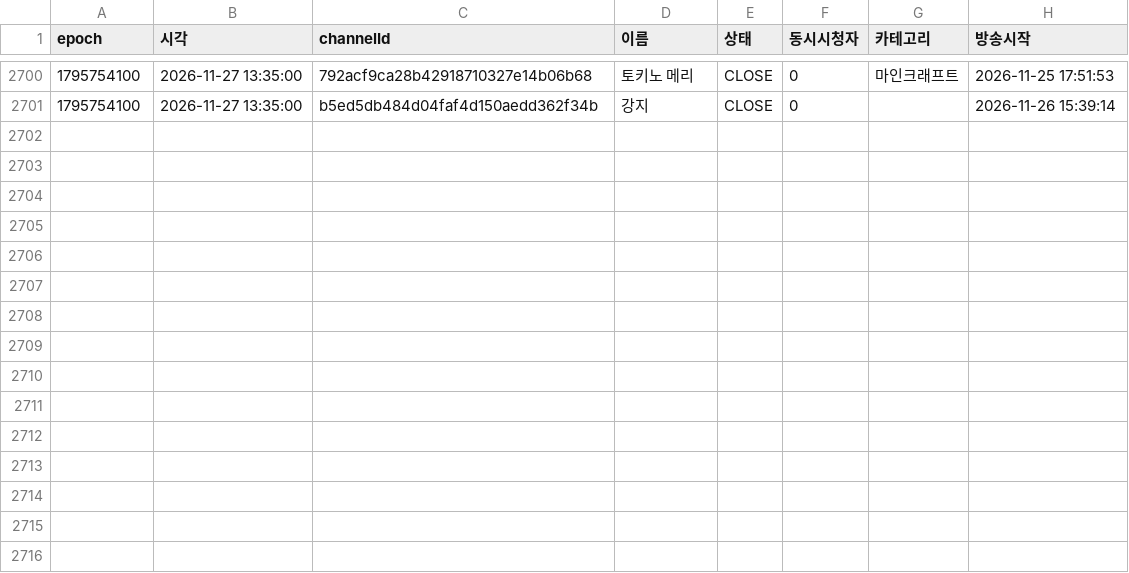
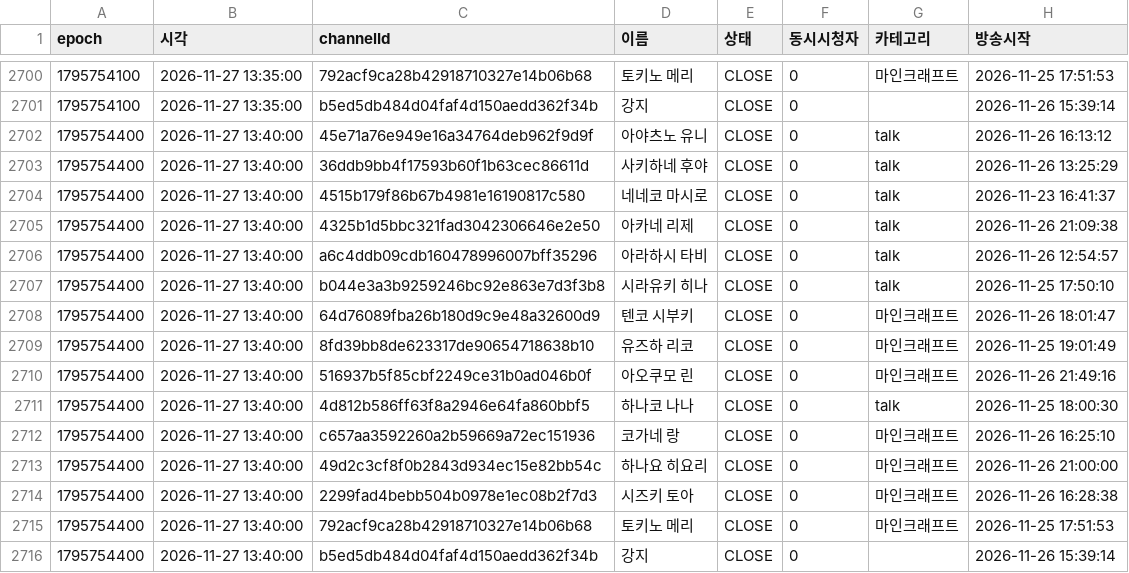
Before and after one commit to uyong4606-web/stellive-viewers, a CSV file: data/raw/2026-11-27.csv, drawn as a sheet; only a part is shown, gaps mark what is left out; the diff names each change by its address in the sheet, - before the commit and + after, or states it on an @@ line.

```diff
--- a/data/raw/2026-11-27.csv
+++ b/data/raw/2026-11-27.csv
+row 2702: 1795754400 | 2026-11-27 13:40:00 | 45e71a76e949e16a34764deb962f9d9f | 아야츠노 유니 | CLOSE | 0 | talk | 2026-11-26 16:13:12
+row 2703: 1795754400 | 2026-11-27 13:40:00 | 36ddb9bb4f17593b60f1b63cec86611d | 사키하네 후야 | CLOSE | 0 | talk | 2026-11-26 13:25:29
+row 2704: 1795754400 | 2026-11-27 13:40:00 | 4515b179f86b67b4981e16190817c580 | 네네코 마시로 | CLOSE | 0 | talk | 2026-11-23 16:41:37
+row 2705: 1795754400 | 2026-11-27 13:40:00 | 4325b1d5bbc321fad3042306646e2e50 | 아카네 리제 | CLOSE | 0 | talk | 2026-11-26 21:09:38
+row 2706: 1795754400 | 2026-11-27 13:40:00 | a6c4ddb09cdb160478996007bff35296 | 아라하시 타비 | CLOSE | 0 | talk | 2026-11-26 12:54:57
+row 2707: 1795754400 | 2026-11-27 13:40:00 | b044e3a3b9259246bc92e863e7d3f3b8 | 시라유키 히나 | CLOSE | 0 | talk | 2026-11-25 17:50:10
+row 2708: 1795754400 | 2026-11-27 13:40:00 | 64d76089fba26b180d9c9e48a32600d9 | 텐코 시부키 | CLOSE | 0 | 마인크래프트 | 2026-11-26 18:01:47
+row 2709: 1795754400 | 2026-11-27 13:40:00 | 8fd39bb8de623317de90654718638b10 | 유즈하 리코 | CLOSE | 0 | 마인크래프트 | 2026-11-25 19:01:49
+row 2710: 1795754400 | 2026-11-27 13:40:00 | 516937b5f85cbf2249ce31b0ad046b0f | 아오쿠모 린 | CLOSE | 0 | 마인크래프트 | 2026-11-26 21:49:16
+row 2711: 1795754400 | 2026-11-27 13:40:00 | 4d812b586ff63f8a2946e64fa860bbf5 | 하나코 나나 | CLOSE | 0 | talk | 2026-11-25 18:00:30
+row 2712: 1795754400 | 2026-11-27 13:40:00 | c657aa3592260a2b59669a72ec151936 | 코가네 랑 | CLOSE | 0 | 마인크래프트 | 2026-11-26 16:25:10
+row 2713: 1795754400 | 2026-11-27 13:40:00 | 49d2c3cf8f0b2843d934ec15e82bb54c | 하나요 히요리 | CLOSE | 0 | 마인크래프트 | 2026-11-26 21:00:00
+row 2714: 1795754400 | 2026-11-27 13:40:00 | 2299fad4bebb504b0978e1ec08b2f7d3 | 시즈키 토아 | CLOSE | 0 | 마인크래프트 | 2026-11-26 16:28:38
+row 2715: 1795754400 | 2026-11-27 13:40:00 | 792acf9ca28b42918710327e14b06b68 | 토키노 메리 | CLOSE | 0 | 마인크래프트 | 2026-11-25 17:51:53
+row 2716: 1795754400 | 2026-11-27 13:40:00 | b5ed5db484d04faf4d150aedd362f34b | 강지 | CLOSE | 0 |  | 2026-11-26 15:39:14
```
